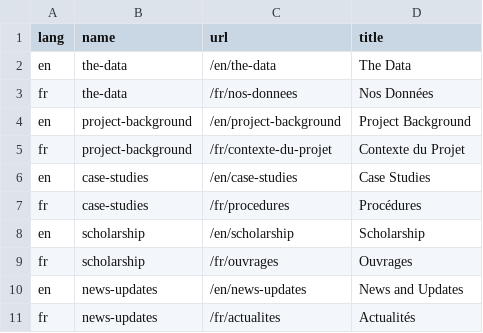
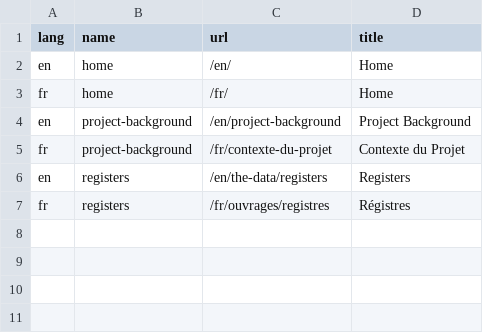
Before and after one commit to jsravel4/cfrp-website, a CSV file: _data/navigation-translations.csv, drawn as a sheet.

Commit message:
Navigation update

```diff
--- a/_data/navigation-translations.csv
+++ b/_data/navigation-translations.csv
@@ -1,11 +1,7 @@
 "lang","name","url","title"
-"en","the-data","/en/the-data","The Data"
-"fr","the-data","/fr/nos-donnees","Nos Données"
+"en","home","/en/","Home"
+"fr","home","/fr/","Home"
 "en","project-background","/en/project-background","Project Background"
 "fr","project-background","/fr/contexte-du-projet","Contexte du Projet"
-"en","case-studies","/en/case-studies","Case Studies"
-"fr","case-studies","/fr/procedures","Procédures"
-"en","scholarship","/en/scholarship","Scholarship"
-"fr","scholarship","/fr/ouvrages","Ouvrages"
-"en","news-updates","/en/news-updates","News and Updates"
-"fr","news-updates","/fr/actualites","Actualités"
+"en","registers","/en/the-data/registers","Registers"
+"fr","registers","/fr/ouvrages/registres","Régistres"
```
Also changed, not shown: _data/single-translations.csv, _data/the-data-navigation-translations.csv, 5 other files.
